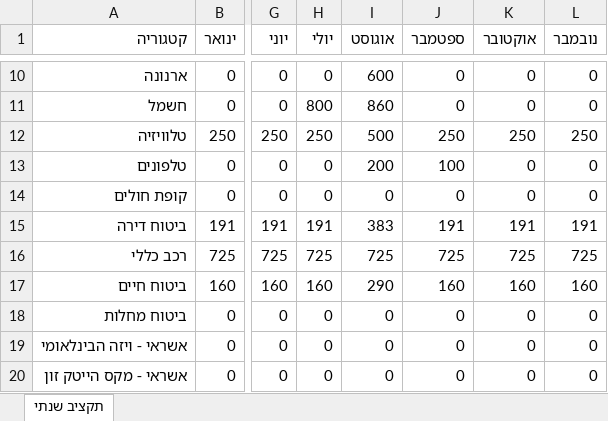
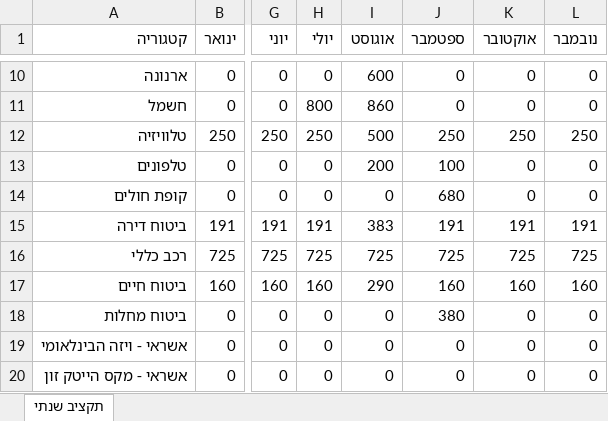
Before and after one commit to ilanafri/budget-dashboard, an Excel workbook: exp.xlsx, sheet תקציב שנתי, drawn as a sheet; only a part is shown, gaps mark what is left out; values as stored, in another font and other column widths than the file's, no borders; the diff names each change by its address in the sheet, - before the commit and + after, or states it on an @@ line.

Commit message:
עדכון exp.xlsx מהאפליקציה

```diff
--- a/exp.xlsx (sheet תקציב שנתי)
+++ b/exp.xlsx (sheet תקציב שנתי)
-J14 (ספטמבר): 0
+J14 (ספטמבר): 680
-J18 (ספטמבר): 0
+J18 (ספטמבר): 380
```
